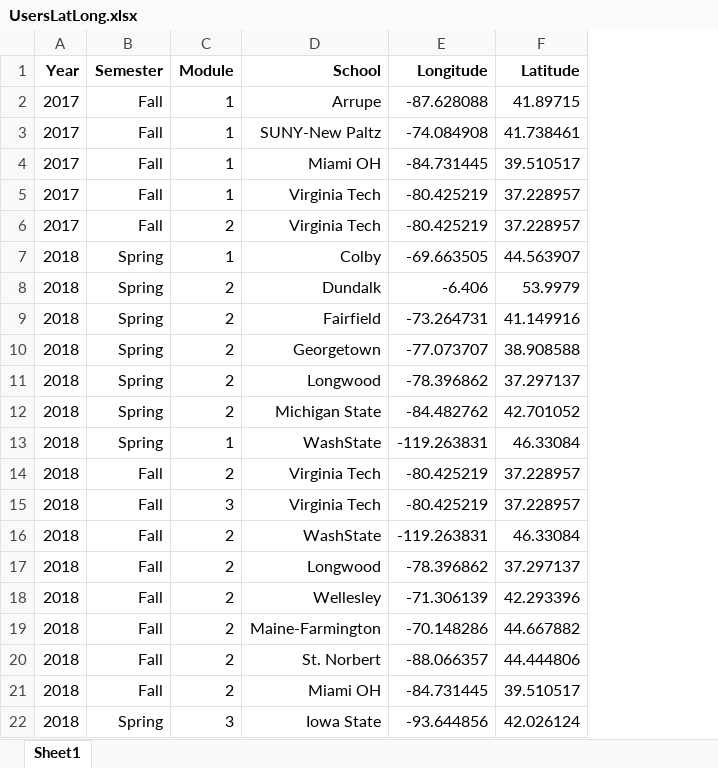
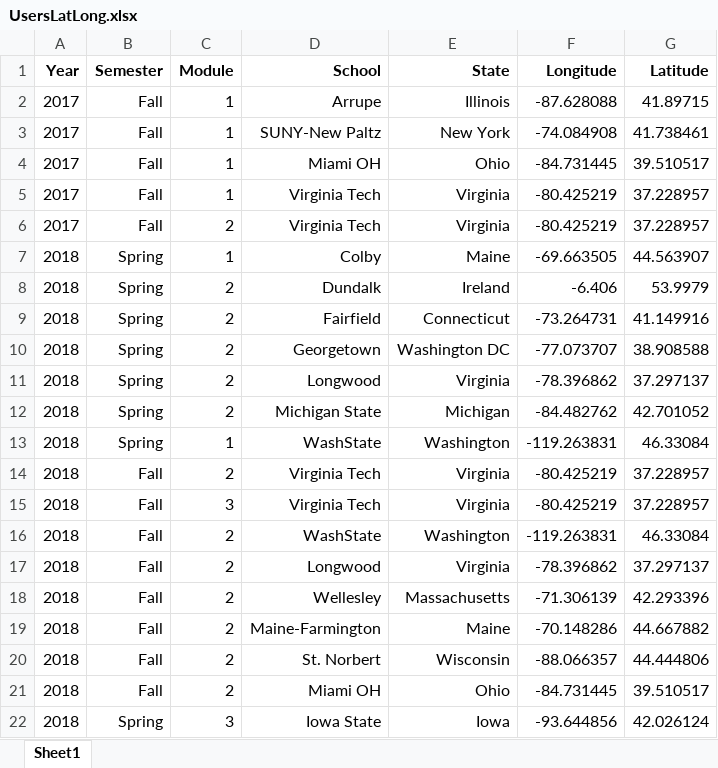
Before and after one commit to CareyLabVT/MacrosystemsEDDIE, an Excel workbook: UsersLatLong.xlsx, sheet Sheet1, drawn as a sheet; values as stored, in another font and other column widths than the file's, no borders; the diff names each change by its address in the sheet, - before the commit and + after, or states it on an @@ line.

Commit message:
add new users to MacroEDDIE map for G20 poster

```diff
--- a/UsersLatLong.xlsx (sheet Sheet1)
+++ b/UsersLatLong.xlsx (sheet Sheet1)
+column E (State), rows 2-22: Illinois | New York | Ohio | Virginia | Virginia | Maine | Ireland | Connecticut | Washington DC | Virginia | Michigan | Washington | Virginia | Virginia | Washington | Virginia | Massachusetts | Maine | Wisconsin | Ohio | Iowa
```
Also changed, not shown: 2 other files.
